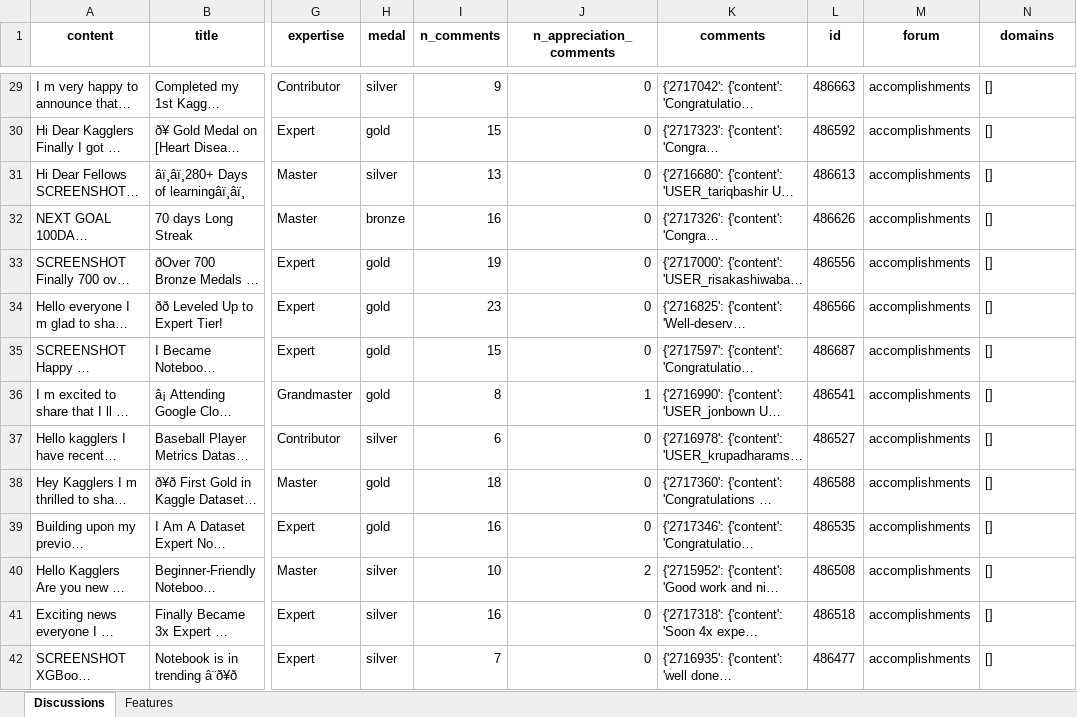
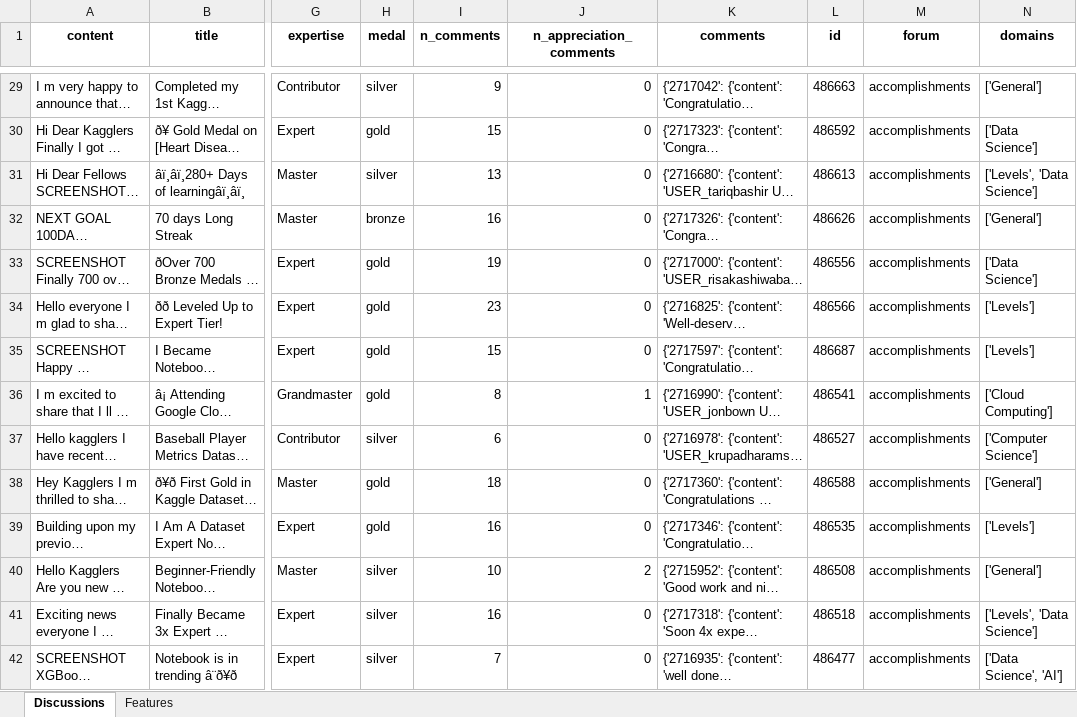
Before and after one commit to jblanco89/DQ-LLM-MD, an Excel workbook: src/results/processed_data.xlsx, sheet Discussions, drawn as a sheet; only a part is shown, gaps mark what is left out; long unchanged cells end in …; values as stored, in another font and other column widths than the file's, no borders; the diff covers the shown part only; the diff names each change by its address in the sheet, - before the commit and + after, or states it on an @@ line.

Commit message:
Domains identification and more heuristic changes in config.py

```diff
--- a/src/results/processed_data.xlsx (sheet Discussions)
+++ b/src/results/processed_data.xlsx (sheet Discussions)
-N29 (domains): []
+N29 (domains): ['General']
-N30 (domains): []
+N30 (domains): ['Data Science']
-N31 (domains): []
+N31 (domains): ['Levels', 'Data Science']
-N32 (domains): []
+N32 (domains): ['General']
-N33 (domains): []
+N33 (domains): ['Data Science']
-N34:N35 (domains): []
+N34:N35 (domains): ['Levels']
-N36 (domains): []
+N36 (domains): ['Cloud Computing']
-N37 (domains): []
+N37 (domains): ['Computer Science']
-N38 (domains): []
+N38 (domains): ['General']
-N39 (domains): []
+N39 (domains): ['Levels']
-N40 (domains): []
+N40 (domains): ['General']
-N41 (domains): []
+N41 (domains): ['Levels', 'Data Science']
-N42 (domains): []
+N42 (domains): ['Data Science', 'AI']
```
Also changed, not shown: 373 edited cells elsewhere in this sheet, 4 other files.
